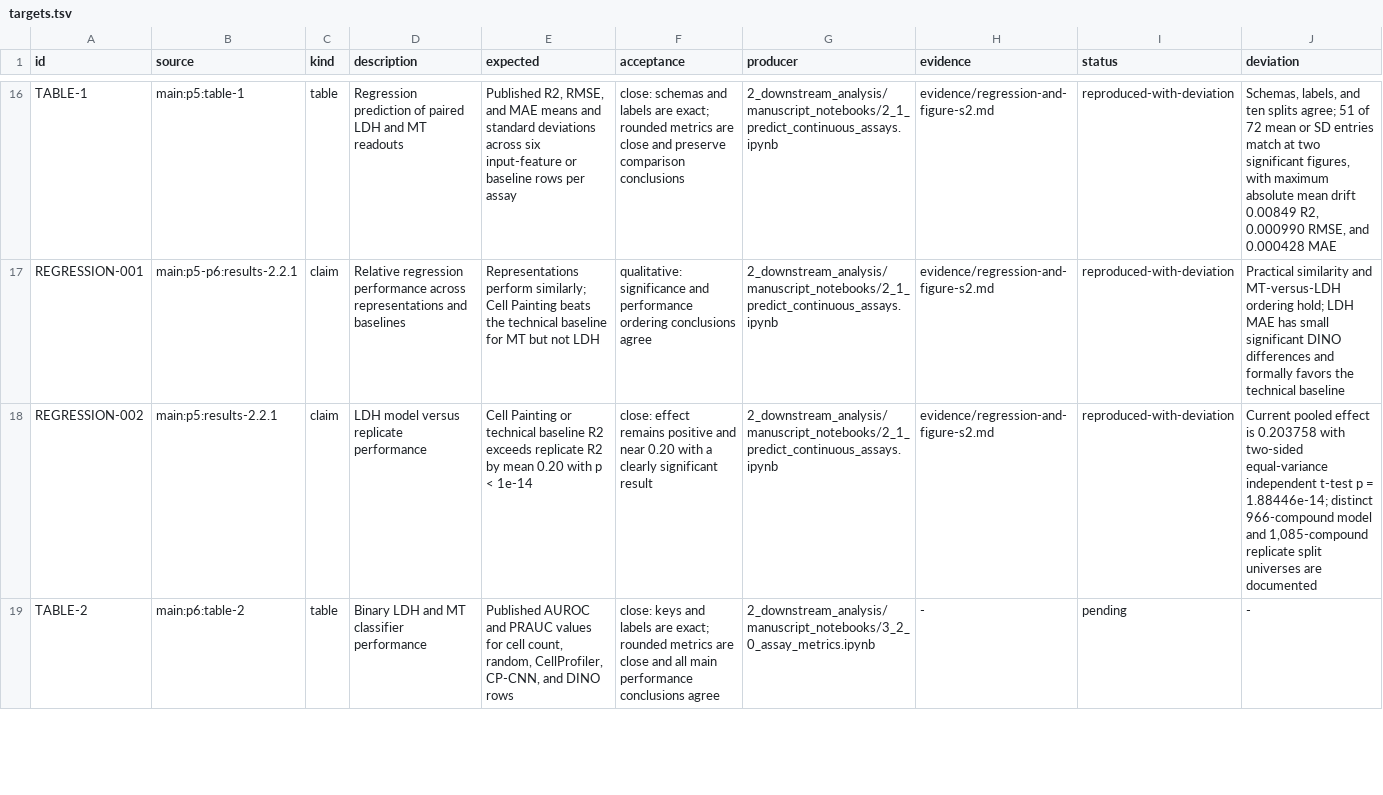
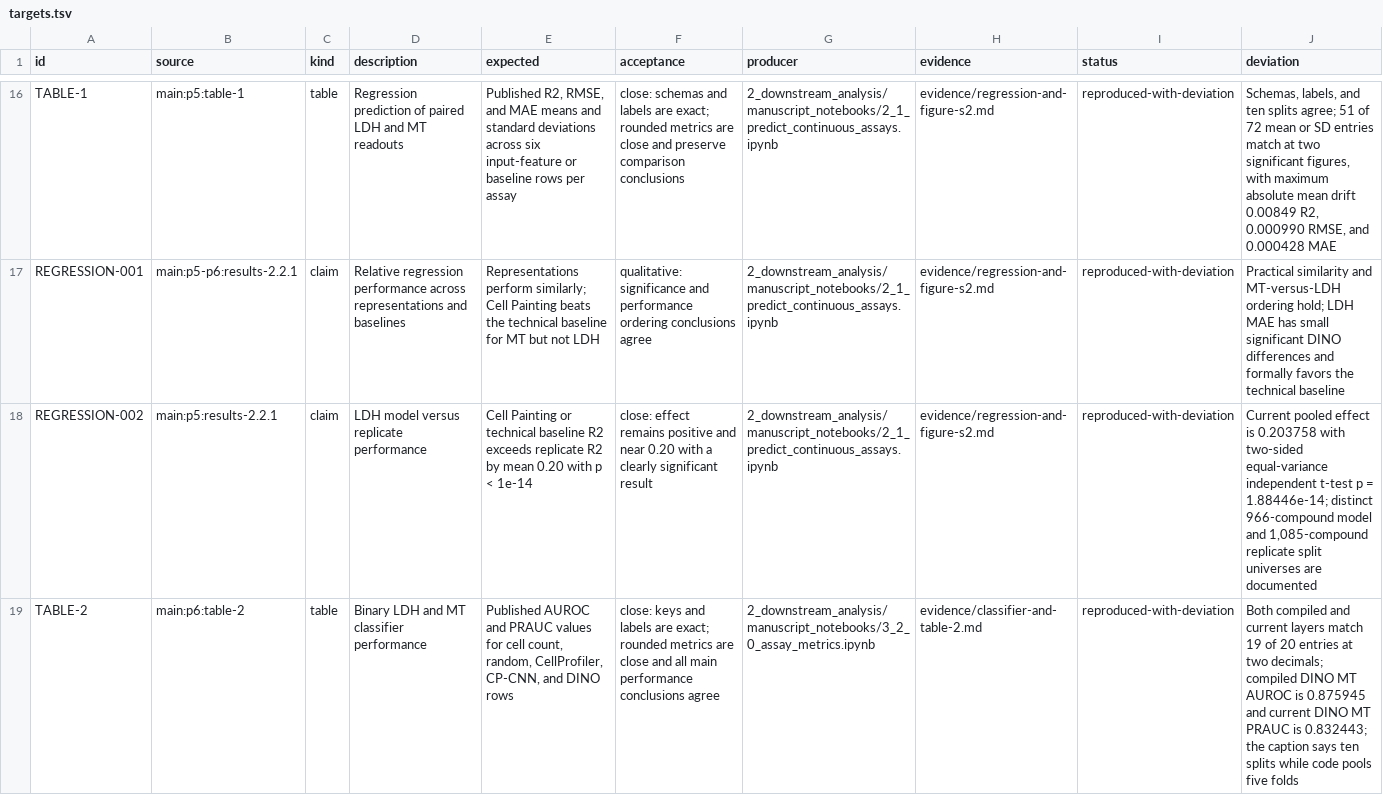
Before and after one commit to broadinstitute/2024_09_09_Axiom_OASIS, a TSV file: paper/targets.tsv, drawn as a sheet; only a part is shown, gaps mark what is left out; the diff covers the shown part only.

Commit message:
Verify Table 2 classifier results
Resolve TABLE-2 and CLASSIFIER-001 with a read-only comparison of every camera-ready value against the committed compiled metrics and current base-scenario out-of-fold predictions.

Record 19-of-20 two-decimal agreement in both computational layers, current LDH means of 0.932625 AUROC and 0.753212 PRAUC, preserved baseline ordering, representation ranges, class balances, keyed denominators, median consensus aggregation, and pooled five-fold metric computation.

Document the Table 2 ten-split caption inconsistency, the duplicated Vasopressin ID-level split, and localized DINO MT drift without modifying the completed classifier method target or any scientific artifact.

Validation: all eight source checksums passed; all six Office archives tested cleanly; the 53-row ledger passed shape, uniqueness, allowed-status, evidence-link, exact-field-scope, ASCII, whitespace, and diff checks; 12 repository tests passed.

```diff
--- a/paper/targets.tsv
+++ b/paper/targets.tsv
@@ -18,2 +18,2 @@ REGRESSION-001	main:p5-p6:results-2.2.1	claim	Relative regression performance ac
 REGRESSION-002	main:p5:results-2.2.1	claim	LDH model versus replicate performance	Cell Painting or technical baseline R2 exceeds replicate R2 by mean 0.20 with p < 1e-14	close: effect remains positive and near 0.20 with a clearly significant result	2_downstream_analysis/manuscript_notebooks/2_1_predict_continuous_assays.ipynb	evidence/regression-and-figure-s2.md	reproduced-with-deviation	Current pooled effect is 0.203758 with two-sided equal-variance independent t-test p = 1.88446e-14; distinct 966-compound model and 1,085-compound replicate split universes are documented
-TABLE-2	main:p6:table-2	table	Binary LDH and MT classifier performance	Published AUROC and PRAUC values for cell count, random, CellProfiler, CP-CNN, and DINO rows	close: keys and labels are exact; rounded metrics are close and all main performance conclusions agree	2_downstream_analysis/manuscript_notebooks/3_2_0_assay_metrics.ipynb	-	pending	-
+TABLE-2	main:p6:table-2	table	Binary LDH and MT classifier performance	Published AUROC and PRAUC values for cell count, random, CellProfiler, CP-CNN, and DINO rows	close: keys and labels are exact; rounded metrics are close and all main performance conclusions agree	2_downstream_analysis/manuscript_notebooks/3_2_0_assay_metrics.ipynb	evidence/classifier-and-table-2.md	reproduced-with-deviation	Both compiled and current layers match 19 of 20 entries at two decimals; compiled DINO MT AUROC is 0.875945 and current DINO MT PRAUC is 0.832443; the caption says ten splits while code pools five folds
```
Also changed, not shown: 3 edited cells elsewhere in this file, 1 other file.
